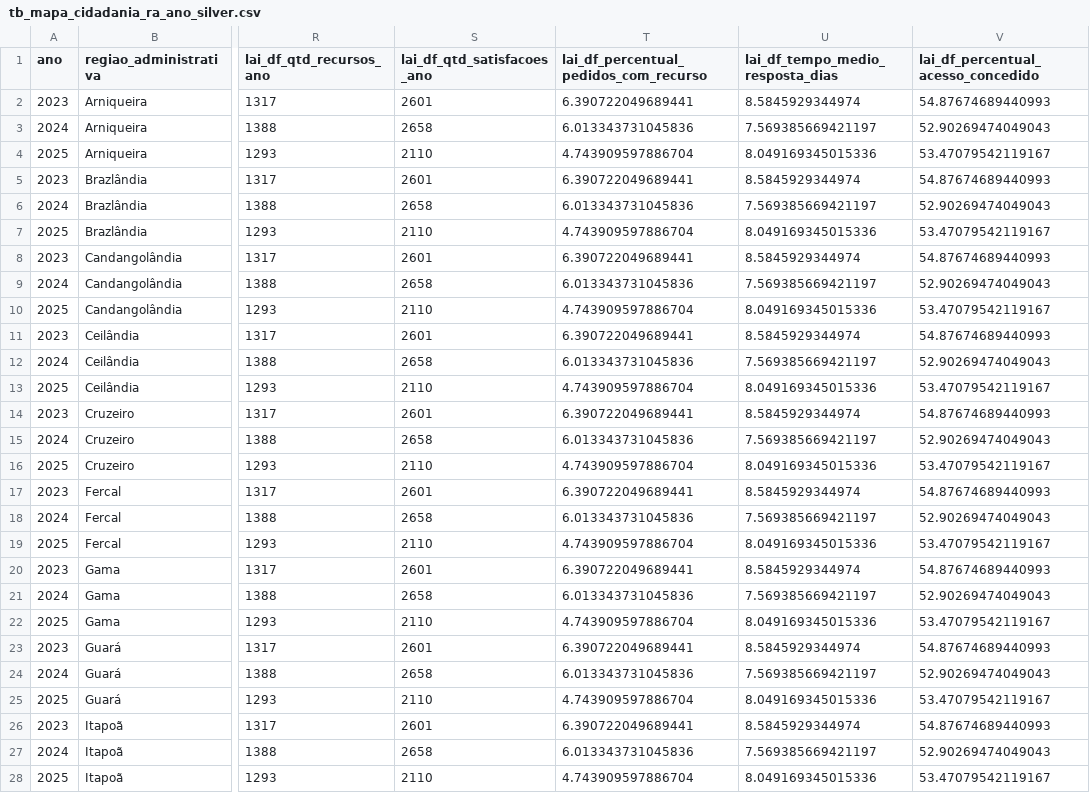
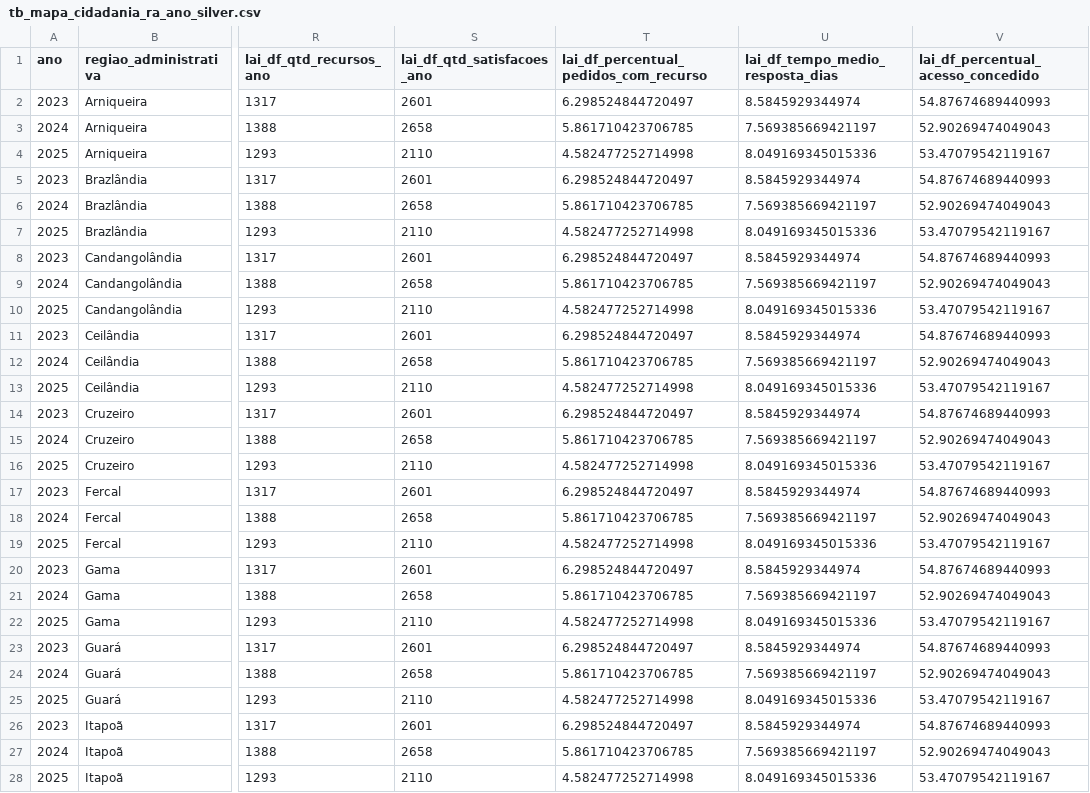
Before and after one commit to IgorJustino/Mapa-da-Cidadania-e-Acesso-a-Informacao-DF, a CSV file: Data Layer/silver/tb_mapa_cidadania_ra_ano_silver.csv, drawn as a sheet; only a part is shown, gaps mark what is left out; the diff covers the shown part only; the diff names each change by its address in the sheet, - before the commit and + after, or states it on an @@ line.

Commit message:
refactor: modulariza regras criticas do etl silver

```diff
--- a/Data Layer/silver/tb_mapa_cidadania_ra_ano_silver.csv
+++ b/Data Layer/silver/tb_mapa_cidadania_ra_ano_silver.csv
-T2: 6.390722049689441
+T2: 6.298524844720497
-T3: 6.013343731045836
+T3: 5.861710423706785
-T4: 4.743909597886704
+T4: 4.582477252714998
-T5: 6.390722049689441
+T5: 6.298524844720497
-T6: 6.013343731045836
+T6: 5.861710423706785
-T7: 4.743909597886704
+T7: 4.582477252714998
-T8: 6.390722049689441
+T8: 6.298524844720497
-T9: 6.013343731045836
+T9: 5.861710423706785
-T10: 4.743909597886704
+T10: 4.582477252714998
-T11: 6.390722049689441
+T11: 6.298524844720497
-T12: 6.013343731045836
+T12: 5.861710423706785
-T13: 4.743909597886704
+T13: 4.582477252714998
-T14: 6.390722049689441
+T14: 6.298524844720497
-T15: 6.013343731045836
+T15: 5.861710423706785
-T16: 4.743909597886704
+T16: 4.582477252714998
-T17: 6.390722049689441
+T17: 6.298524844720497
-T18: 6.013343731045836
+T18: 5.861710423706785
-T19: 4.743909597886704
+T19: 4.582477252714998
-T20: 6.390722049689441
+T20: 6.298524844720497
-T21: 6.013343731045836
+T21: 5.861710423706785
-T22: 4.743909597886704
+T22: 4.582477252714998
-T23: 6.390722049689441
+T23: 6.298524844720497
-T24: 6.013343731045836
+T24: 5.861710423706785
-T25: 4.743909597886704
+T25: 4.582477252714998
-T26: 6.390722049689441
+T26: 6.298524844720497
-T27: 6.013343731045836
+T27: 5.861710423706785
-T28: 4.743909597886704
+T28: 4.582477252714998
```
Also changed, not shown: 72 edited cells elsewhere in this file, 10 other files.
